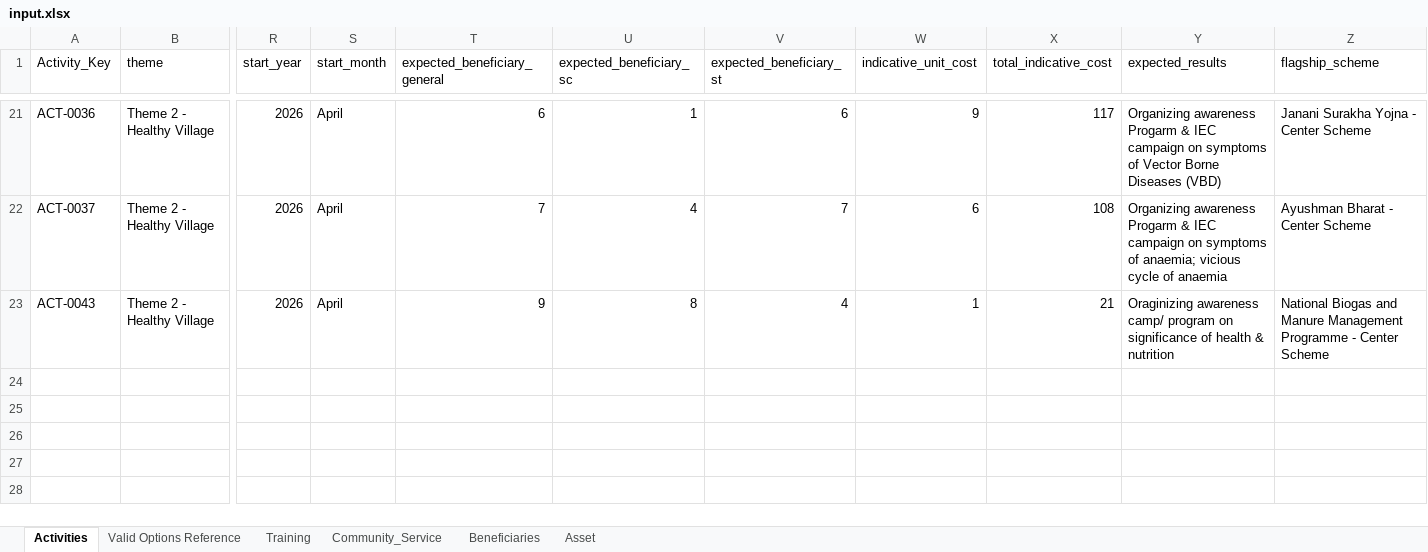
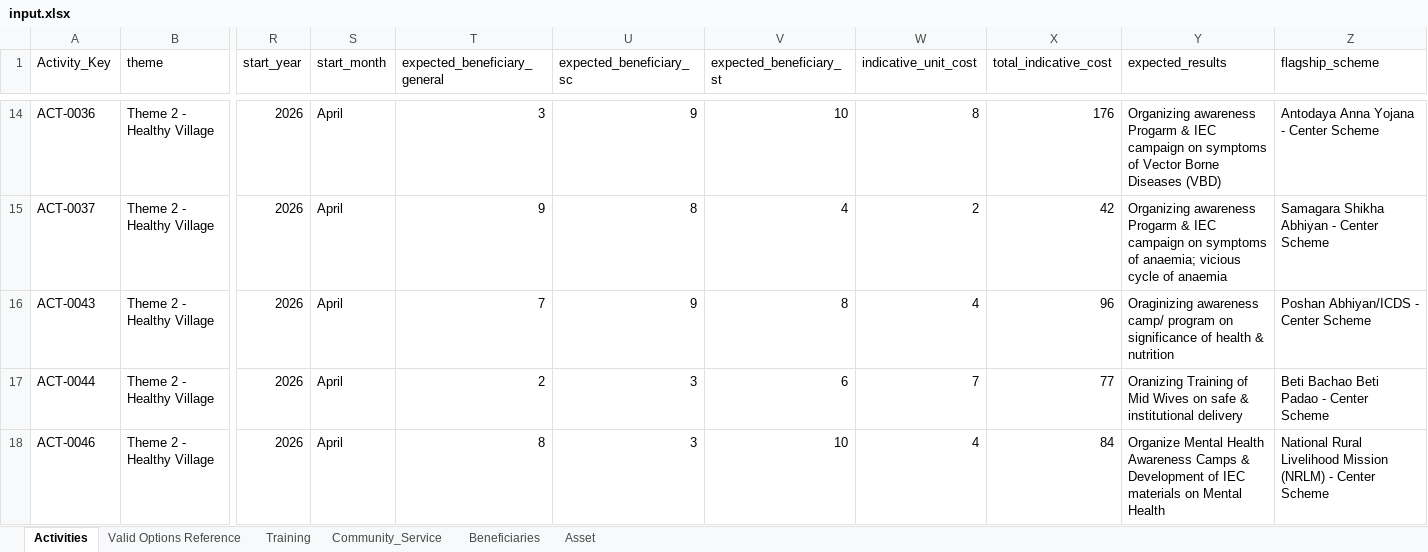
Before and after one commit to sohanlohar/egram-plan, an Excel workbook: data/input.xlsx, sheet Activities, drawn as a sheet; only a part is shown, gaps mark what is left out; values as stored, in another font and other column widths than the file's, no borders; addresses are those after the commit; rows hold the shown columns only; the diff covers the shown part only; the diff names each change by its address in the sheet, - before the commit and + after, or states it on an @@ line.

```diff
--- a/data/input.xlsx (sheet Activities)
+++ b/data/input.xlsx (sheet Activities)
-T14 (expected_beneficiary_general): 6
+T14 (expected_beneficiary_general): 3
-U14 (expected_beneficiary_sc): 1
+U14 (expected_beneficiary_sc): 9
-V14 (expected_beneficiary_st): 6
+V14 (expected_beneficiary_st): 10
-W14 (indicative_unit_cost): 9
+W14 (indicative_unit_cost): 8
-X14 (total_indicative_cost): 117
+X14 (total_indicative_cost): 176
-Z14 (flagship_scheme): Janani Surakha Yojna - Center Scheme
+Z14 (flagship_scheme): Antodaya Anna Yojana - Center Scheme
-T15 (expected_beneficiary_general): 7
+T15 (expected_beneficiary_general): 9
-U15 (expected_beneficiary_sc): 4
+U15 (expected_beneficiary_sc): 8
-V15 (expected_beneficiary_st): 7
+V15 (expected_beneficiary_st): 4
-W15 (indicative_unit_cost): 6
+W15 (indicative_unit_cost): 2
-X15 (total_indicative_cost): 108
+X15 (total_indicative_cost): 42
-Z15 (flagship_scheme): Ayushman Bharat - Center Scheme
+Z15 (flagship_scheme): Samagara Shikha Abhiyan - Center Scheme
-T16 (expected_beneficiary_general): 9
+T16 (expected_beneficiary_general): 7
-U16 (expected_beneficiary_sc): 8
+U16 (expected_beneficiary_sc): 9
-V16 (expected_beneficiary_st): 4
+V16 (expected_beneficiary_st): 8
-W16 (indicative_unit_cost): 1
+W16 (indicative_unit_cost): 4
-X16 (total_indicative_cost): 21
+X16 (total_indicative_cost): 96
-Z16 (flagship_scheme): National Biogas and Manure Management Programme - Center…
+Z16 (flagship_scheme): Poshan Abhiyan/ICDS - Center…
+row 17: ACT-0044 | Theme 2 - Healthy Village | 2026 | April | 2 | 3 | 6 | 7 | 77 | Oranizing Training of Mid Wives on safe & institutional delivery | Beti Bachao Beti Padao - Center Scheme
+row 18: ACT-0046 | Theme 2 - Healthy Village | 2026 | April | 8 | 3 | 10 | 4 | 84 | Organize Mental Health Awareness Camps & Development of IEC materials on Mental Health | National Rural Livelihood Mission (NRLM) - Center Scheme
```
Also changed, not shown: 5 added rows, 7 removed rows and 101 edited cells elsewhere in this sheet, data/output.xlsx, 3 other files.
